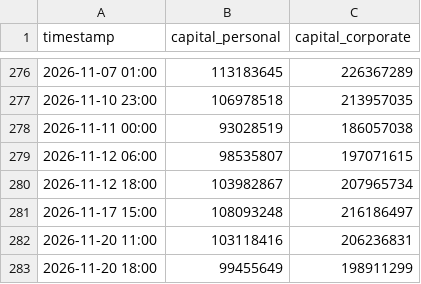
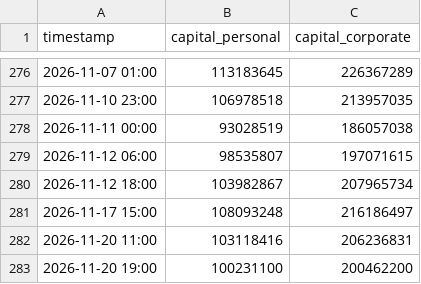
Before and after one commit to PJ-Baibain/pb-trade-log, a CSV file: equity.csv, drawn as a sheet; only a part is shown, gaps mark what is left out; removed rows and columns are numbered as before the commit, all else as after; the diff names each change by its address in the sheet, - before the commit and + after, or states it on an @@ line.

```diff
--- a/equity.csv
+++ b/equity.csv
-row 283: 2026-11-20 18:00 | 99455649 | 198911299
+row 283: 2026-11-20 19:00 | 100231100 | 200462200
```
Also changed, not shown: trades.csv, 6 other files.
